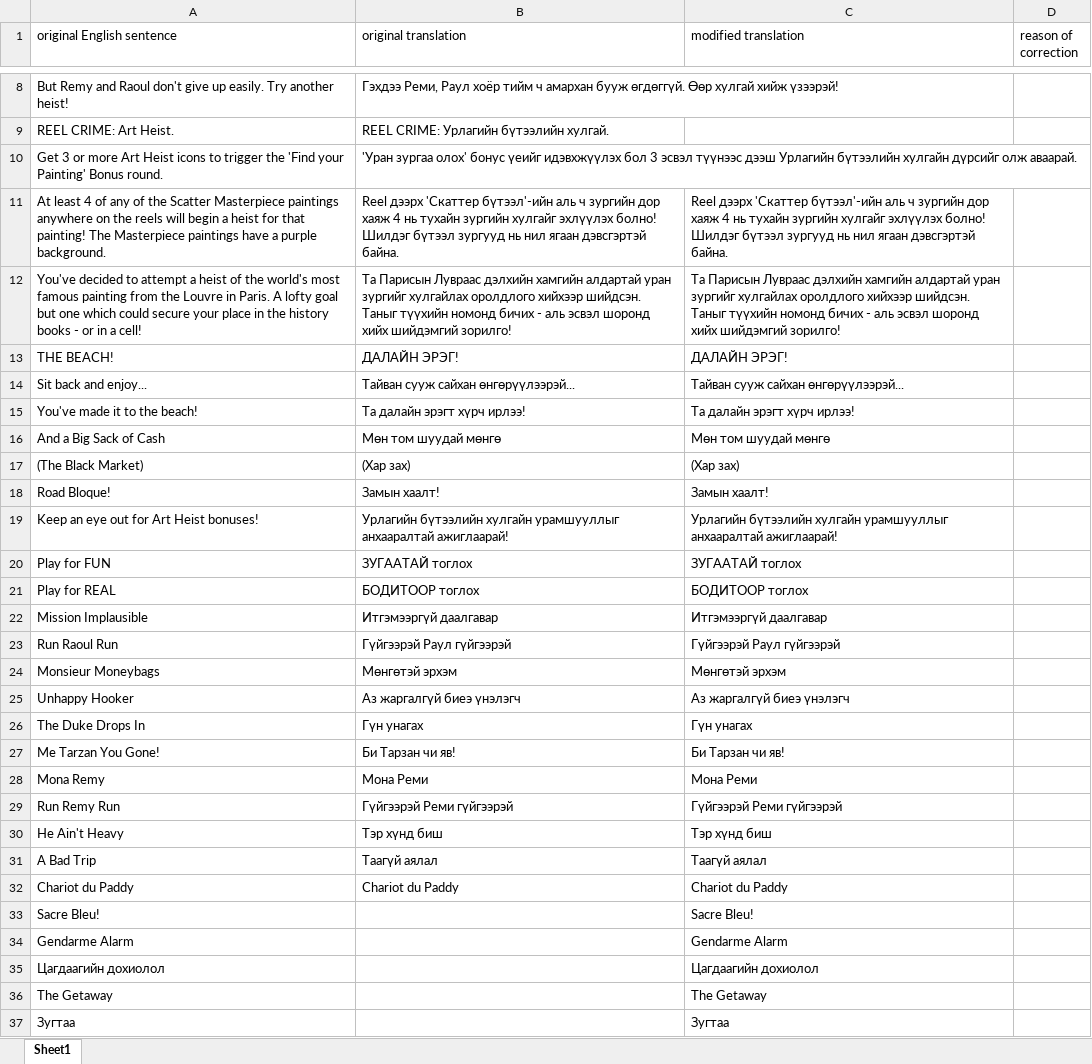
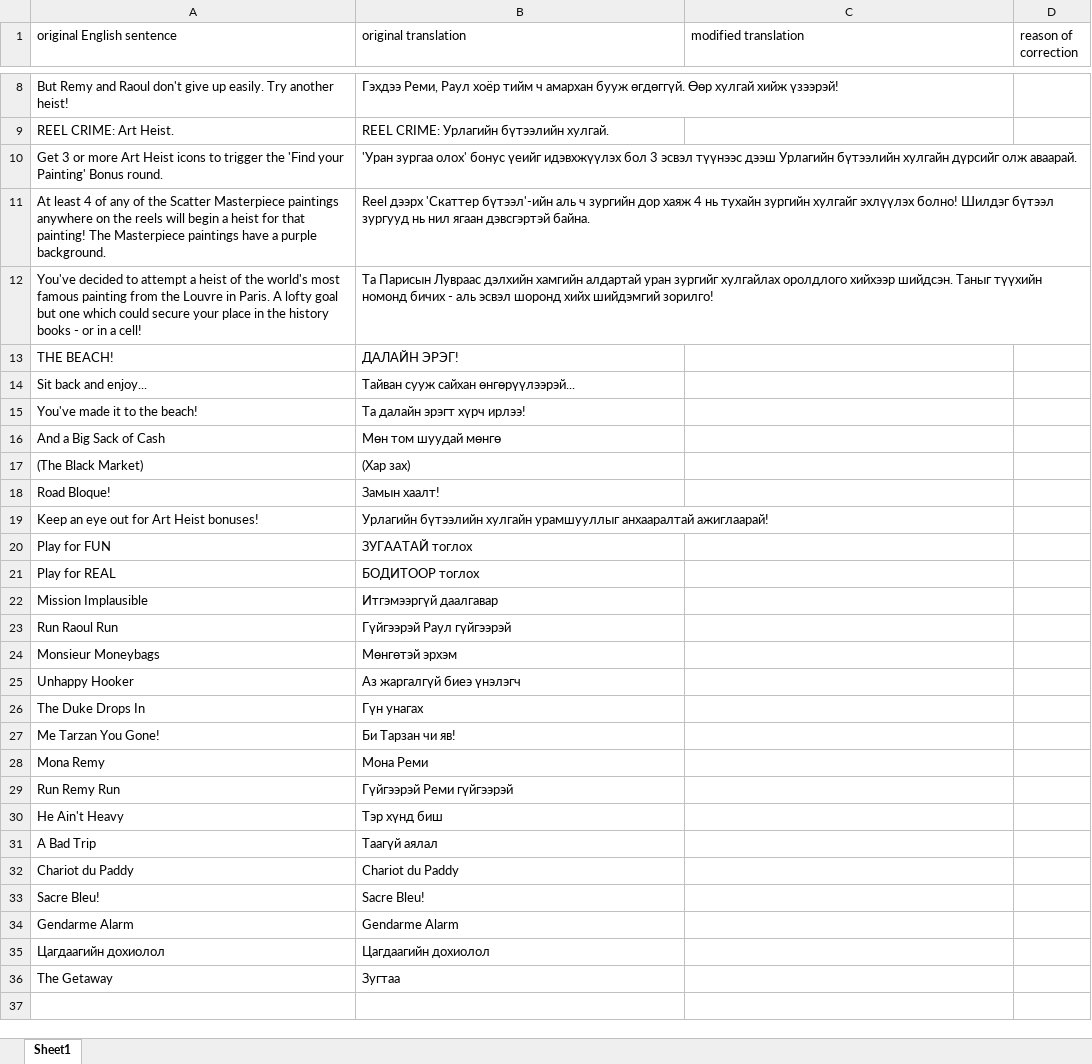
Before and after one commit to GoldenSnakeWebDev/translation-checker, an Excel workbook: result/both 1.xlsx, sheet Sheet1, drawn as a sheet; only a part is shown, gaps mark what is left out; values as stored, in another font and other column widths than the file's, no borders; the diff covers the shown part only; the diff names each change by its address in the sheet, - before the commit and + after, or states it on an @@ line.

```diff
--- a/result/both 1.xlsx (sheet Sheet1)
+++ b/result/both 1.xlsx (sheet Sheet1)
-C11 (modified translation): Reel дээрх 'Скаттер бүтээл'-ийн аль ч зургийн дор хаяж 4 нь тухайн зургийн хулгайг эхлүүлэх болно! Шилдэг бүтээл зургууд нь нил ягаан дэвсгэртэй байна.
+C11 (modified translation): (empty)
-C12 (modified translation): Та Парисын Лувраас дэлхийн хамгийн алдартай уран зургийг хулгайлах оролдлого хийхээр шийдсэн. Таныг түүхийн номонд бичих - аль эсвэл шоронд хийх шийдэмгий зорилго!
+C12 (modified translation): (empty)
-C13 (modified translation): ДАЛАЙН ЭРЭГ!
+C13 (modified translation): (empty)
-C14 (modified translation): Тайван сууж сайхан өнгөрүүлээрэй...
+C14 (modified translation): (empty)
-C15 (modified translation): Та далайн эрэгт хүрч ирлээ!
+C15 (modified translation): (empty)
-C16 (modified translation): Мөн том шуудай мөнгө
+C16 (modified translation): (empty)
-C17 (modified translation): (Хар зах)
+C17 (modified translation): (empty)
-C18 (modified translation): Замын хаалт!
+C18 (modified translation): (empty)
-C19 (modified translation): Урлагийн бүтээлийн хулгайн урамшууллыг анхааралтай ажиглаарай!
+C19 (modified translation): (empty)
-C20 (modified translation): ЗУГААТАЙ тоглох
+C20 (modified translation): (empty)
-C21 (modified translation): БОДИТООР тоглох
+C21 (modified translation): (empty)
-C22 (modified translation): Итгэмээргүй даалгавар
+C22 (modified translation): (empty)
-C23 (modified translation): Гүйгээрэй Раул гүйгээрэй
+C23 (modified translation): (empty)
-C24 (modified translation): Мөнгөтэй эрхэм
+C24 (modified translation): (empty)
-C25 (modified translation): Аз жаргалгүй биеэ үнэлэгч
+C25 (modified translation): (empty)
-C26 (modified translation): Гүн унагах
+C26 (modified translation): (empty)
-C27 (modified translation): Би Тарзан чи яв!
+C27 (modified translation): (empty)
-C28 (modified translation): Мона Реми
+C28 (modified translation): (empty)
-C29 (modified translation): Гүйгээрэй Реми гүйгээрэй
+C29 (modified translation): (empty)
-C30 (modified translation): Тэр хүнд биш
+C30 (modified translation): (empty)
-C31 (modified translation): Таагүй аялал
+C31 (modified translation): (empty)
-C32 (modified translation): Chariot du Paddy
+C32 (modified translation): (empty)
-B33 (original translation): (empty)
+B33 (original translation): Sacre Bleu!
-C33 (modified translation): Sacre Bleu!
+C33 (modified translation): (empty)
-B34 (original translation): (empty)
+B34 (original translation): Gendarme Alarm
-C34 (modified translation): Gendarme Alarm
+C34 (modified translation): (empty)
-B35 (original translation): (empty)
+B35 (original translation): Цагдаагийн дохиолол
-C35 (modified translation): Цагдаагийн дохиолол
+C35 (modified translation): (empty)
-B36 (original translation): (empty)
+B36 (original translation): Зугтаа
-C36 (modified translation): The Getaway
+C36 (modified translation): (empty)
-row 37: Зугтаа |  | Зугтаа
```
Also changed, not shown: 1 edited cell elsewhere in this sheet, result/both 2.xlsx, result/test for local 1.xlsx, 5 other files.
